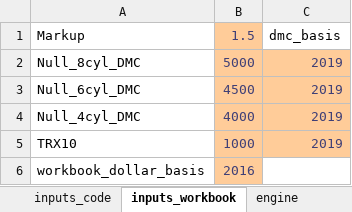
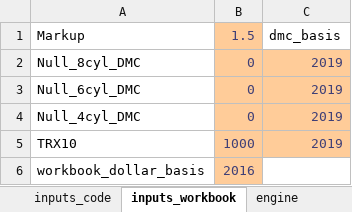
Before and after one commit to USEPA/EPA_OMEGA_Model, an Excel workbook: alpha_package_costs/alpha_package_costs_inputs/alpha_package_costs_module_inputs.xlsx, sheet inputs_workbook, drawn as a sheet; values as stored, in another font and other column widths than the file's, no borders; the diff names each change by its address in the sheet, - before the commit and + after, or states it on an @@ line.

Commit message:
Updated engine cost calculations with inputs now for $/cyl, $/liter displacement and a boost multiplier applied to boosted engines (for "robustness" and not to be confused with the turbo itself). This allows for more granularity in engine costs. Current input values are in the alpha_package_costs_module_inputs.xlsx file. Updated cost_clouds.csv and cost_curves.csv files using this new approach. In general, boosted engines have come down and unboosted up in cost. Easily changed if others dislike current inputs and/or the new approach.

```diff
--- a/alpha_package_costs/alpha_package_costs_inputs/alpha_package_costs_module_inputs.xlsx (sheet inputs_workbook)
+++ b/alpha_package_costs/alpha_package_costs_inputs/alpha_package_costs_module_inputs.xlsx (sheet inputs_workbook)
-B2: 5000
+B2: 0
-B3: 4500
+B3: 0
-B4: 4000
+B4: 0
```
Also changed, not shown: sheet engine, sheet et_dmc, sheet inputs_code, other sheet tabs, 3 other files.
